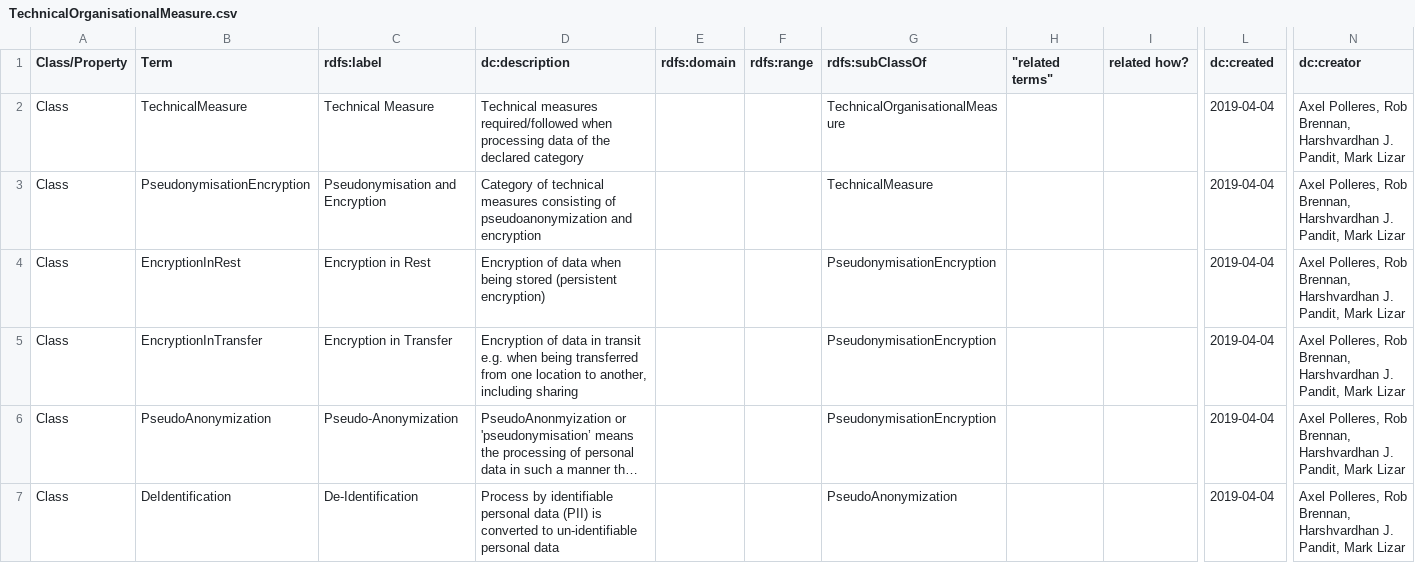
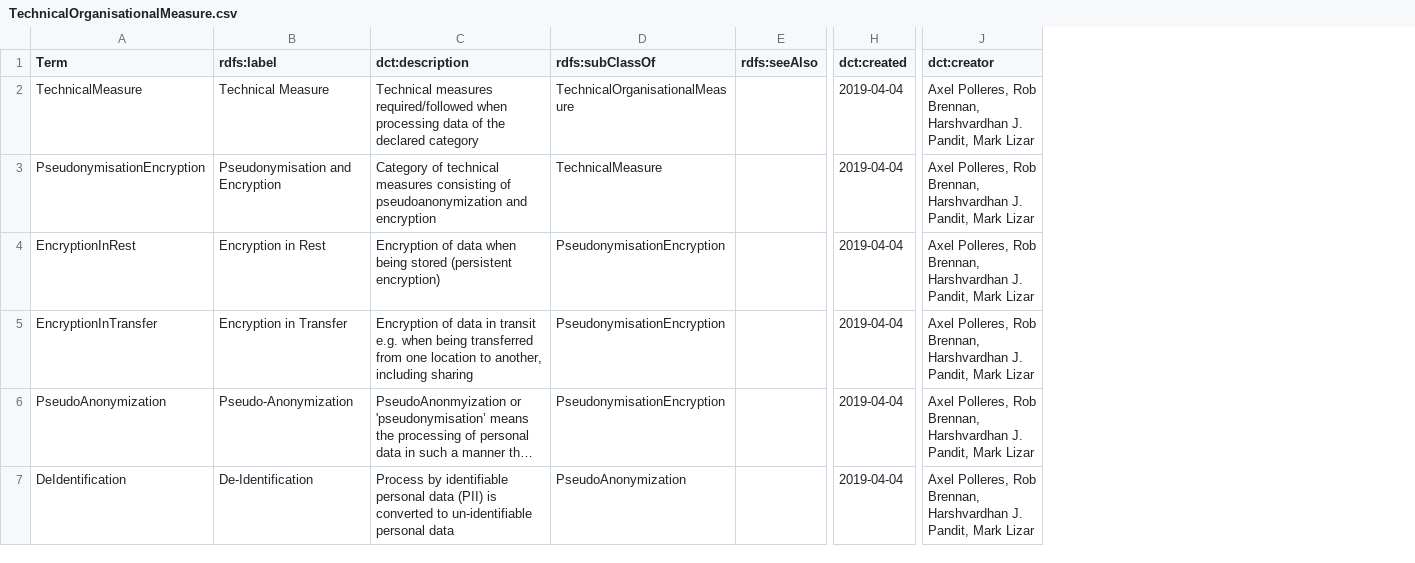
Before and after one commit to dpvcg/dpv-documentation, a CSV file: vocab_csv/TechnicalOrganisationalMeasure.csv, drawn as a sheet; only a part is shown, gaps mark what is left out; long unchanged cells end in …; removed rows and columns are numbered as before the commit, all else as after; the diff covers the shown part only; the diff names each change by its address in the sheet, - before the commit and + after, or states it on an @@ line.

```diff
--- a/vocab_csv/TechnicalOrganisationalMeasure.csv
+++ b/vocab_csv/TechnicalOrganisationalMeasure.csv
-column A (Class/Property), rows 2-7: all Class
-column E (rdfs:domain), empty
-column F (rdfs:range), empty
-column H ("related terms"), empty
-column I (related how?), empty
+column E (rdfs:seeAlso), empty
-C1: dc:description
+C1: dct:description
-H1: dc:created
+H1: dct:created
-J1: dc:creator
+J1: dct:creator
```
Also changed, not shown: 6 removed rows elsewhere in this file, vocab_csv/BaseOntology.csv, vocab_csv/Entities.csv, 29 other files.
